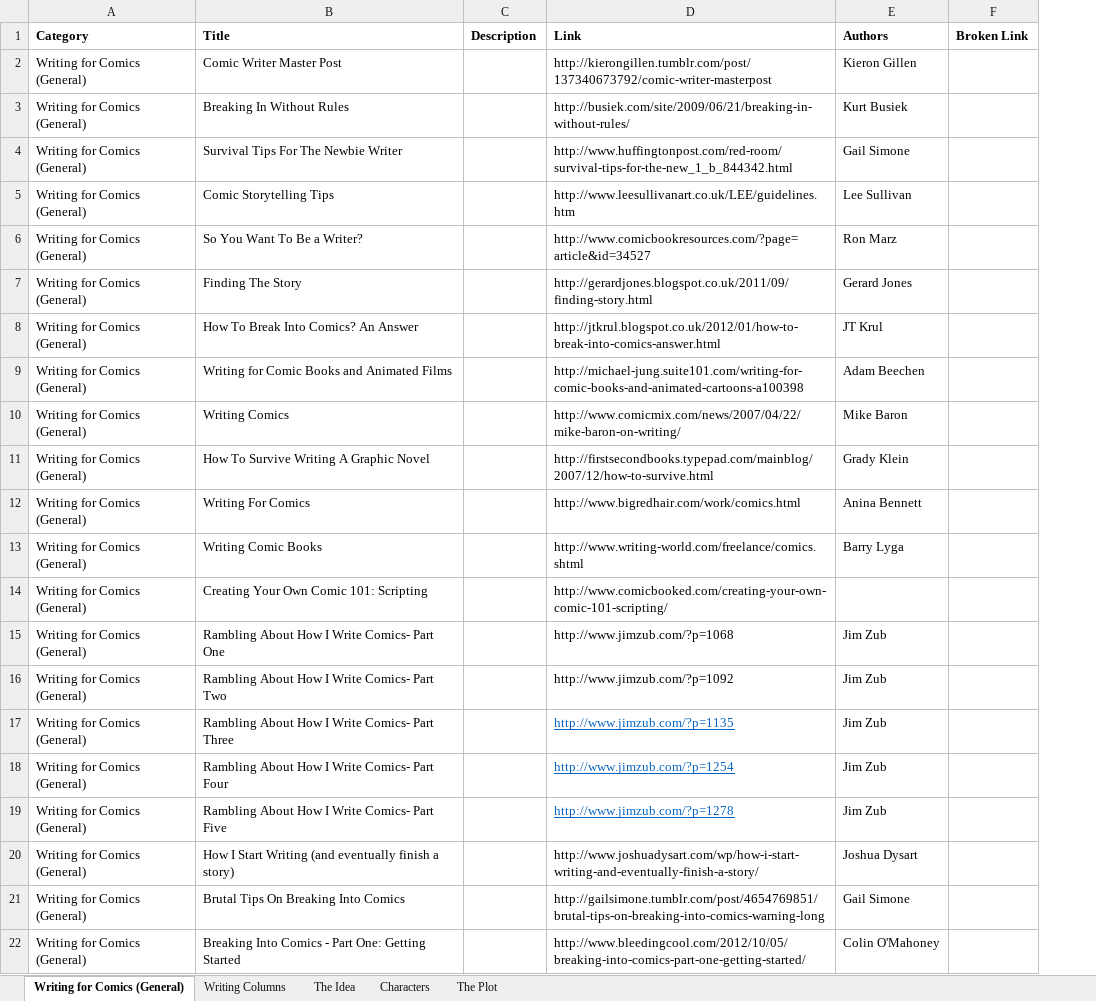
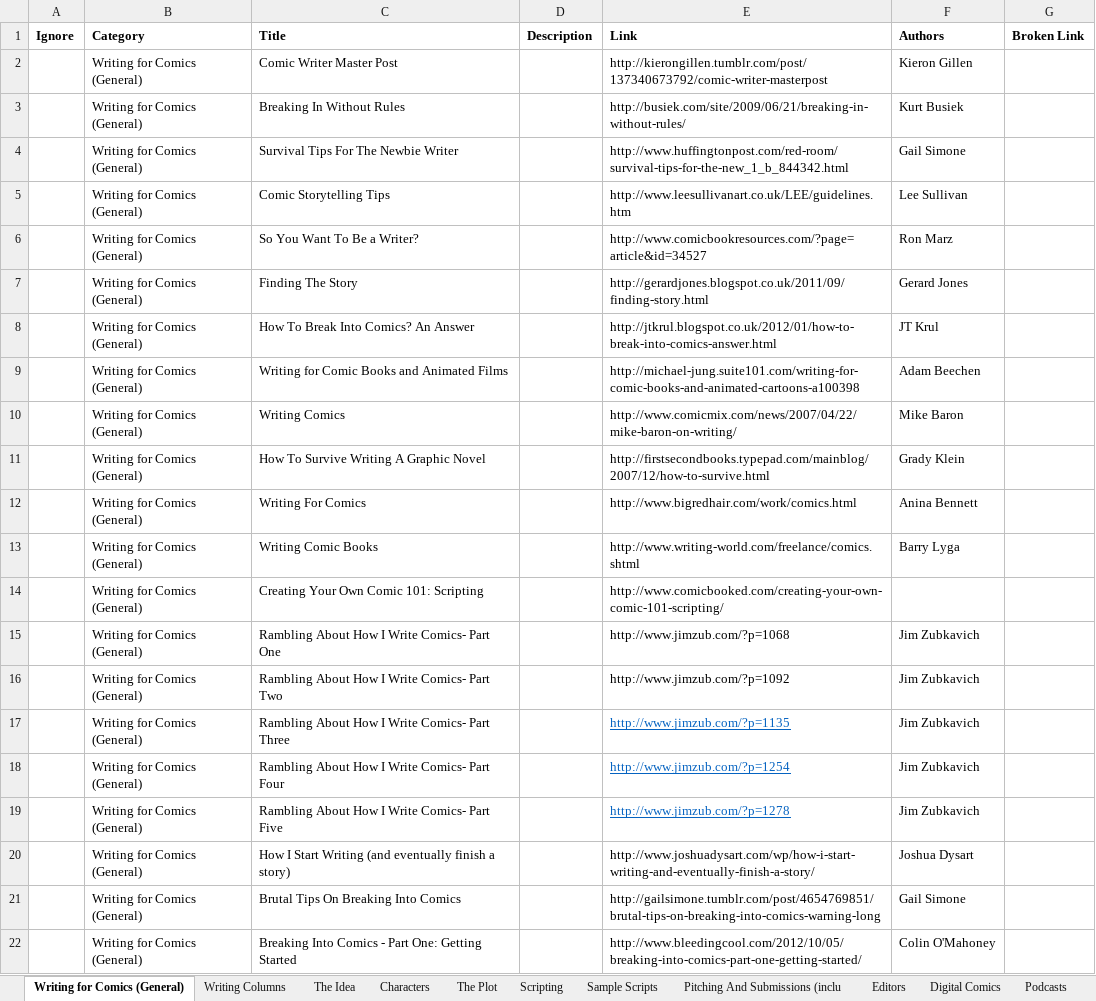
Before and after one commit to jjowens/comicwriterservices, an Excel workbook: datasource/Comic Writer Services.xlsx, sheet Writing for Comics (General), drawn as a sheet; only a part is shown; values as stored, in another font and other column widths than the file's, no borders; addresses are those after the commit; the diff names each change by its address in the sheet, - before the commit and + after, or states it on an @@ line.

```diff
--- a/datasource/Comic Writer Services.xlsx (sheet Writing for Comics (General))
+++ b/datasource/Comic Writer Services.xlsx (sheet Writing for Comics (General))
+sheet tab: Scripting
+sheet tab: Sample Scripts
+sheet tab: Pitching And Submissions (inclu
+sheet tab: Editors
+sheet tab: Digital Comics
+sheet tab: Podcasts
+column A (Ignore), empty
-F15:F19 (Authors): Jim Zub
+F15:F19 (Authors): Jim Zubkavich
```
Also changed, not shown: sheet The Idea, sheet Characters, sheet The Plot, sheet Writing Columns, other sheet tabs.
